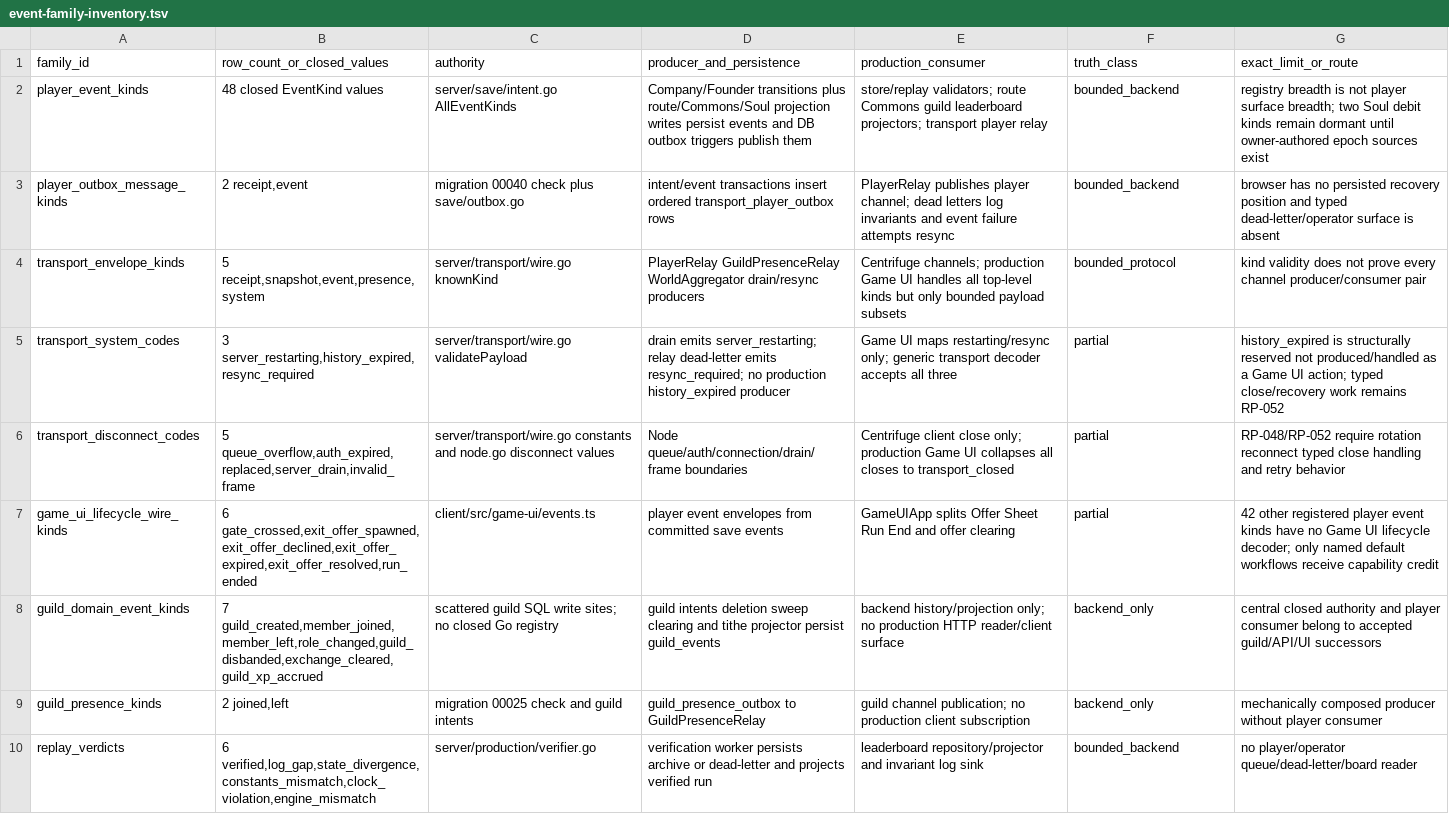
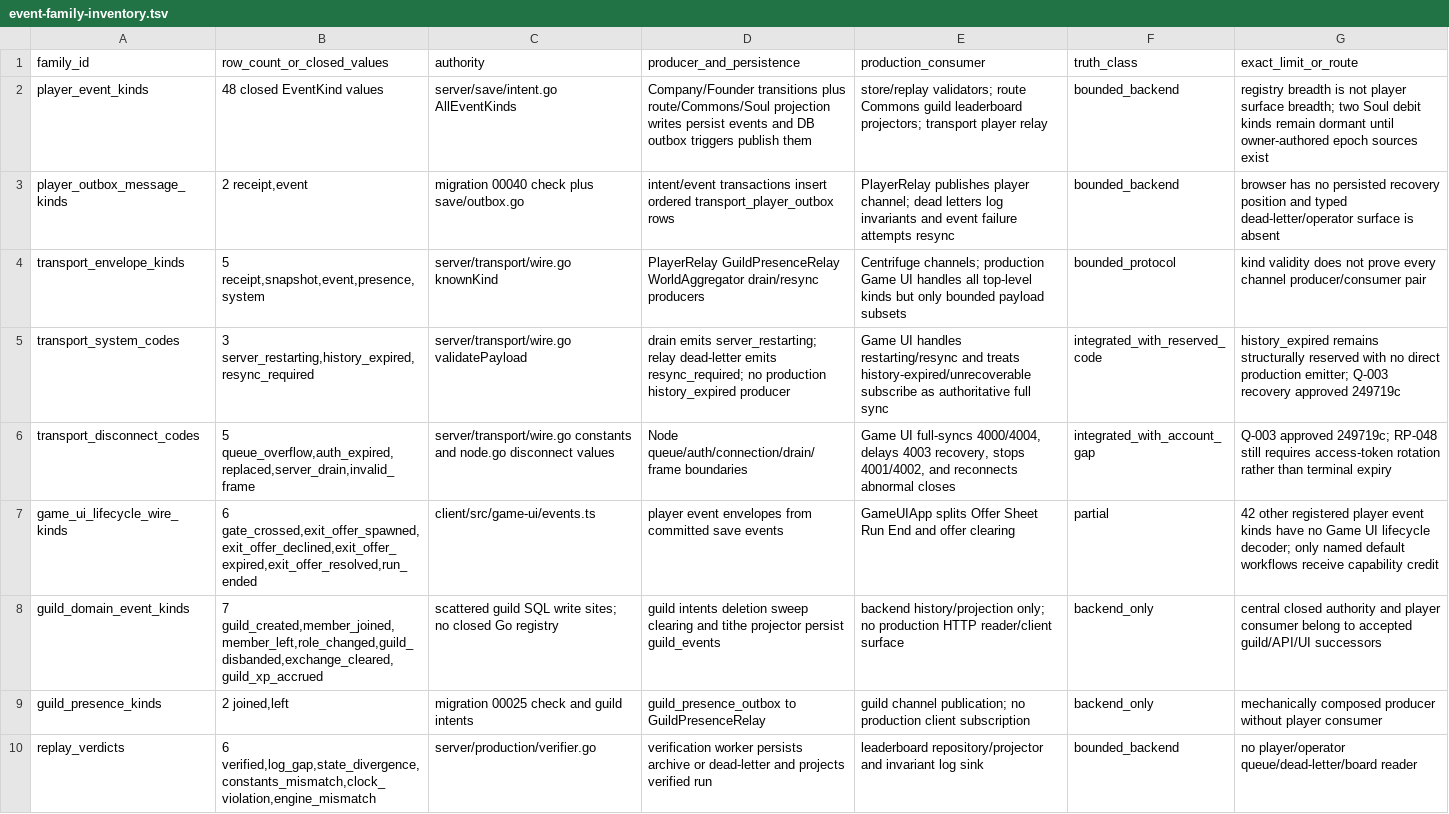
Before and after one commit to stronk-dev/destroy-humanity-any-percent, a TSV file: planning/platform-alignment/event-family-inventory.tsv, drawn as a sheet; only a part is shown.

```diff
--- a/planning/platform-alignment/event-family-inventory.tsv
+++ b/planning/platform-alignment/event-family-inventory.tsv
@@ -4,4 +4,4 @@ player_outbox_message_kinds	2 receipt,event	migration 00040 check plus save/outb
 transport_envelope_kinds	5 receipt,snapshot,event,presence,system	server/transport/wire.go knownKind	PlayerRelay GuildPresenceRelay WorldAggregator drain/resync producers	Centrifuge channels; production Game UI handles all top-level kinds but only bounded payload subsets	bounded_protocol	kind validity does not prove every channel producer/consumer pair
-transport_system_codes	3 server_restarting,history_expired,resync_required	server/transport/wire.go validatePayload	drain emits server_restarting; relay dead-letter emits resync_required; no production history_expired producer	Game UI maps restarting/resync only; generic transport decoder accepts all three	partial	history_expired is structurally reserved not produced/handled as a Game UI action; typed close/recovery work remains RP-052
-transport_disconnect_codes	5 queue_overflow,auth_expired,replaced,server_drain,invalid_frame	server/transport/wire.go constants and node.go disconnect values	Node queue/auth/connection/drain/frame boundaries	Centrifuge client close only; production Game UI collapses all closes to transport_closed	partial	RP-048/RP-052 require rotation reconnect typed close handling and retry behavior
+transport_system_codes	3 server_restarting,history_expired,resync_required	server/transport/wire.go validatePayload	drain emits server_restarting; relay dead-letter emits resync_required; no production history_expired producer	Game UI handles restarting/resync and treats history-expired/unrecoverable subscribe as authoritative full sync	integrated_with_reserved_code	history_expired remains structurally reserved with no direct production emitter; Q-003 recovery approved 249719c
+transport_disconnect_codes	5 queue_overflow,auth_expired,replaced,server_drain,invalid_frame	server/transport/wire.go constants and node.go disconnect values	Node queue/auth/connection/drain/frame boundaries	Game UI full-syncs 4000/4004, delays 4003 recovery, stops 4001/4002, and reconnects abnormal closes	integrated_with_account_gap	Q-003 approved 249719c; RP-048 still requires access-token rotation rather than terminal expiry
 game_ui_lifecycle_wire_kinds	6 gate_crossed,exit_offer_spawned,exit_offer_declined,exit_offer_expired,exit_offer_resolved,run_ended	client/src/game-ui/events.ts	player event envelopes from committed save events	GameUIApp splits Offer Sheet Run End and offer clearing	partial	42 other registered player event kinds have no Game UI lifecycle decoder; only named default workflows receive capability credit
```
Also changed, not shown: planning/platform-alignment/active-acceptance-ledger.tsv, planning/platform-alignment/ready-batch-manifest.tsv, 16 other files.
